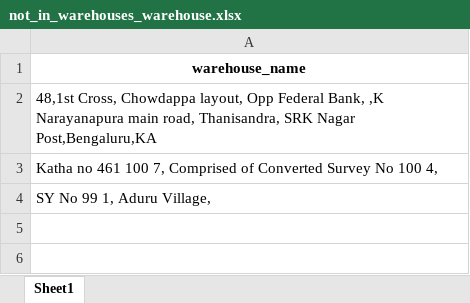
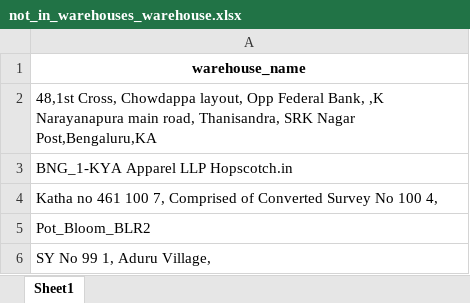
Before and after one commit to akshaygrows/geoboards, an Excel workbook: not_in_warehouses_warehouse.xlsx, sheet Sheet1, drawn as a sheet; values as stored, in another font and other column widths than the file's, no borders; the diff names each change by its address in the sheet, - before the commit and + after, or states it on an @@ line.

```diff
--- a/not_in_warehouses_warehouse.xlsx (sheet Sheet1)
+++ b/not_in_warehouses_warehouse.xlsx (sheet Sheet1)
+row 3: BNG_1-KYA Apparel LLP Hopscotch.in
+row 5: Pot_Bloom_BLR2
```
Also changed, not shown: FM Analysis/pickup_slots.xlsx, orders.xlsx, 21 other files.
